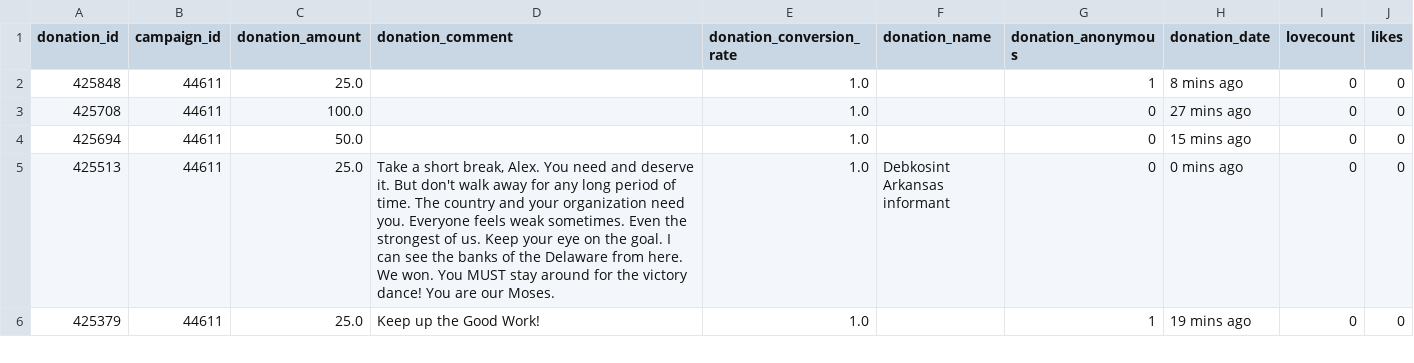
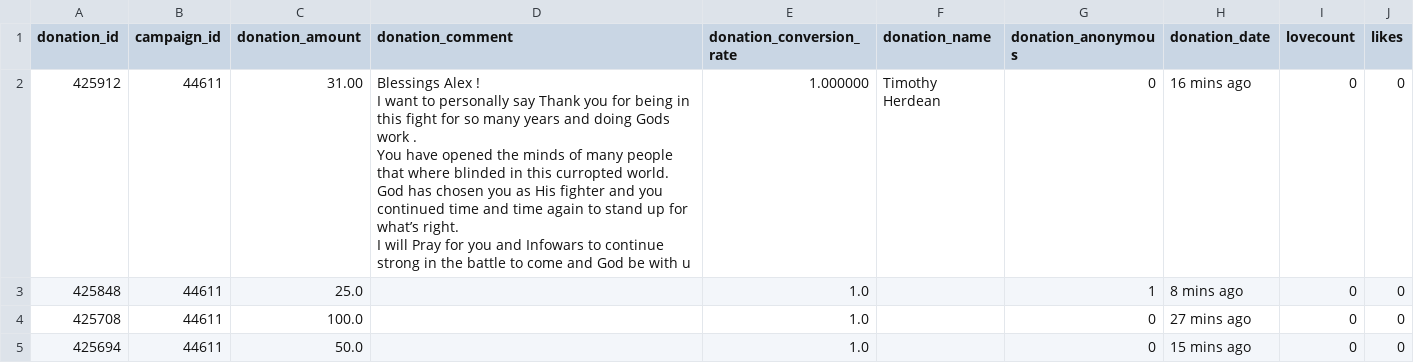
Before and after one commit to Egarok/SaveInfoWarsScraper, a CSV file: data/saveinfowars-donations-records.csv, drawn as a sheet; only a part is shown; the shorter side is filled out with more unchanged rows; ↵ is a line break in a cell; the diff names each change by its address in the sheet, - before the commit and + after, or states it on an @@ line.

Commit message:
Latest data: Fri Dec 31 18:44:14 UTC 2021

```diff
--- a/data/saveinfowars-donations-records.csv
+++ b/data/saveinfowars-donations-records.csv
+row 2: 425912 | 44611 | 31.00 | Blessings Alex ! ↵ I want to personally say Thank you for being in this fight for so many years and doing Gods work . ↵ You have opened the minds of many people that where blinded in this curropted world. ↵ God has chosen you as His fighter and you continued time and time again to stand up for what’s right. ↵ I will Pray for you and Infowars to continue strong in the battle to come and God be with u | 1.000000 | Timothy Herdean | 0 | 16 mins ago | 0 | 0
```
